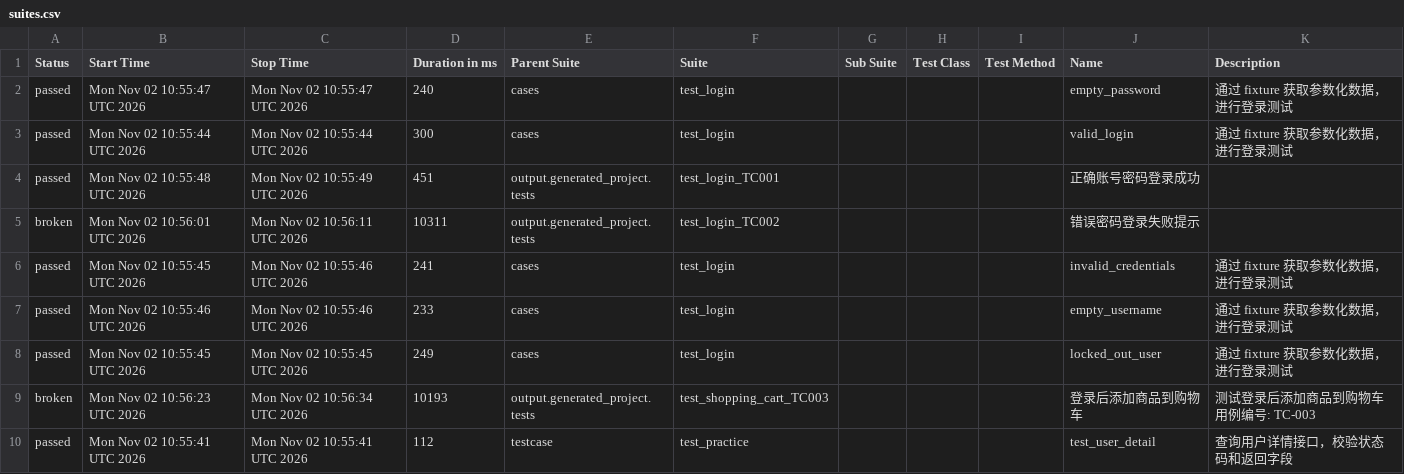
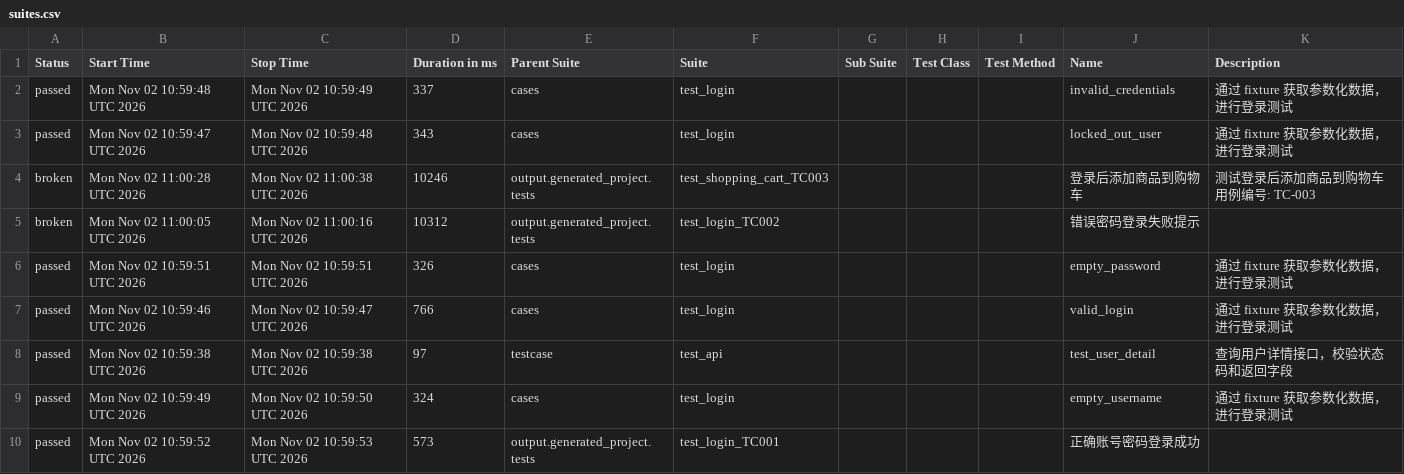
Before and after one commit to Emily8801/my-automation-project, a CSV file: data/suites.csv, drawn as a sheet.

```diff
--- a/data/suites.csv
+++ b/data/suites.csv
@@ -1,13 +1,13 @@
 "Status","Start Time","Stop Time","Duration in ms","Parent Suite","Suite","Sub Suite","Test Class","Test Method","Name","Description"
-"passed","Mon Nov 02 10:55:47 UTC 2026","Mon Nov 02 10:55:47 UTC 2026","240","cases","test_login","","","","empty_password","通过 fixture 获取参数化数据，进行登录测试"
-"passed","Mon Nov 02 10:55:44 UTC 2026","Mon Nov 02 10:55:44 UTC 2026","300","cases","test_login","","","","valid_login","通过 fixture 获取参数化数据，进行登录测试"
-"passed","Mon Nov 02 10:55:48 UTC 2026","Mon Nov 02 10:55:49 UTC 2026","451","output.generated_project.tests","test_login_TC001","","","","正确账号密码登录成功",""
-"broken","Mon Nov 02 10:56:01 UTC 2026","Mon Nov 02 10:56:11 UTC 2026","10311","output.generated_project.tests","test_login_TC002","","","","错误密码登录失败提示",""
-"passed","Mon Nov 02 10:55:45 UTC 2026","Mon Nov 02 10:55:46 UTC 2026","241","cases","test_login","","","","invalid_credentials","通过 fixture 获取参数化数据，进行登录测试"
-"passed","Mon Nov 02 10:55:46 UTC 2026","Mon Nov 02 10:55:46 UTC 2026","233","cases","test_login","","","","empty_username","通过 fixture 获取参数化数据，进行登录测试"
-"passed","Mon Nov 02 10:55:45 UTC 2026","Mon Nov 02 10:55:45 UTC 2026","249","cases","test_login","","","","locked_out_user","通过 fixture 获取参数化数据，进行登录测试"
-"broken","Mon Nov 02 10:56:23 UTC 2026","Mon Nov 02 10:56:34 UTC 2026","10193","output.generated_project.tests","test_shopping_cart_TC003","","","","登录后添加商品到购物车","
-测试登录后添加商品到购物车
-用例编号: TC-003
-"
-"passed","Mon Nov 02 10:55:41 UTC 2026","Mon Nov 02 10:55:41 UTC 2026","112","testcase","test_practice","","","","test_user_detail","查询用户详情接口，校验状态码和返回字段"
+"passed","Mon Nov 02 10:59:48 UTC 2026","Mon Nov 02 10:59:49 UTC 2026","337","cases","test_login","","","","invalid_credentials","通过 fixture 获取参数化数据，进行登录测试"
+"passed","Mon Nov 02 10:59:47 UTC 2026","Mon Nov 02 10:59:48 UTC 2026","343","cases","test_login","","","","locked_out_user","通过 fixture 获取参数化数据，进行登录测试"
+"broken","Mon Nov 02 11:00:28 UTC 2026","Mon Nov 02 11:00:38 UTC 2026","10246","output.generated_project.tests","test_shopping_cart_TC003","","","","登录后添加商品到购物车","
+测试登录后添加商品到购物车
+用例编号: TC-003
+"
+"broken","Mon Nov 02 11:00:05 UTC 2026","Mon Nov 02 11:00:16 UTC 2026","10312","output.generated_project.tests","test_login_TC002","","","","错误密码登录失败提示",""
+"passed","Mon Nov 02 10:59:51 UTC 2026","Mon Nov 02 10:59:51 UTC 2026","326","cases","test_login","","","","empty_password","通过 fixture 获取参数化数据，进行登录测试"
+"passed","Mon Nov 02 10:59:46 UTC 2026","Mon Nov 02 10:59:47 UTC 2026","766","cases","test_login","","","","valid_login","通过 fixture 获取参数化数据，进行登录测试"
+"passed","Mon Nov 02 10:59:38 UTC 2026","Mon Nov 02 10:59:38 UTC 2026","97","testcase","test_api","","","","test_user_detail","查询用户详情接口，校验状态码和返回字段"
+"passed","Mon Nov 02 10:59:49 UTC 2026","Mon Nov 02 10:59:50 UTC 2026","324","cases","test_login","","","","empty_username","通过 fixture 获取参数化数据，进行登录测试"
+"passed","Mon Nov 02 10:59:52 UTC 2026","Mon Nov 02 10:59:53 UTC 2026","573","output.generated_project.tests","test_login_TC001","","","","正确账号密码登录成功",""
```
Also changed, not shown: 59 other files.
